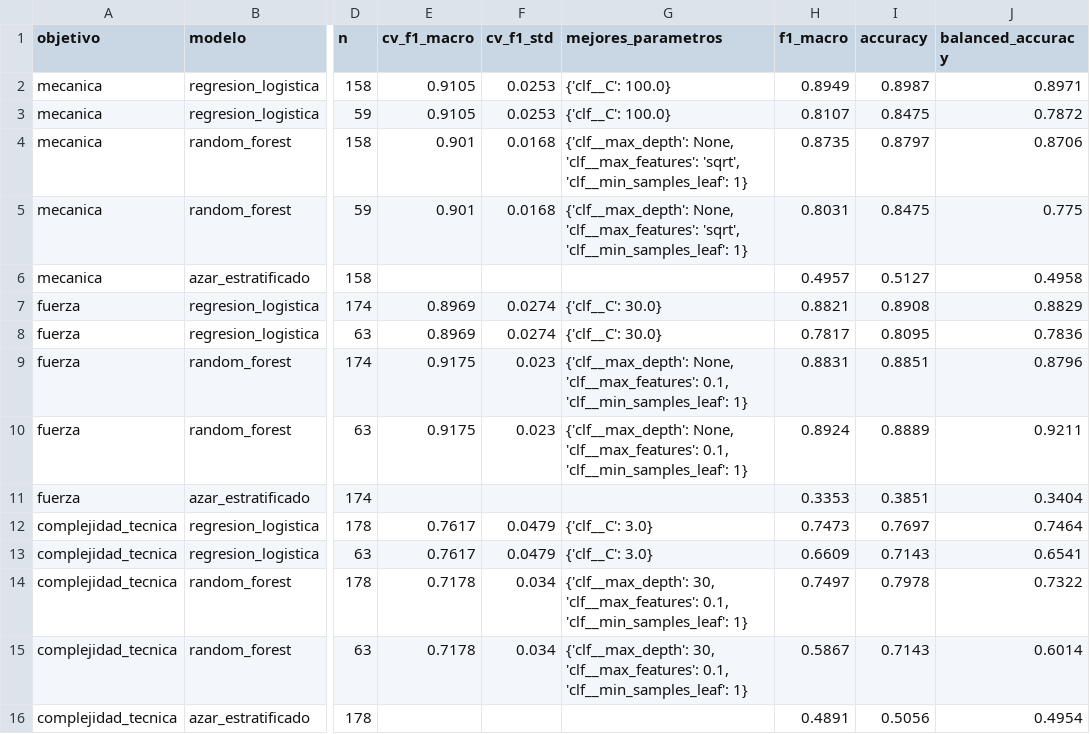
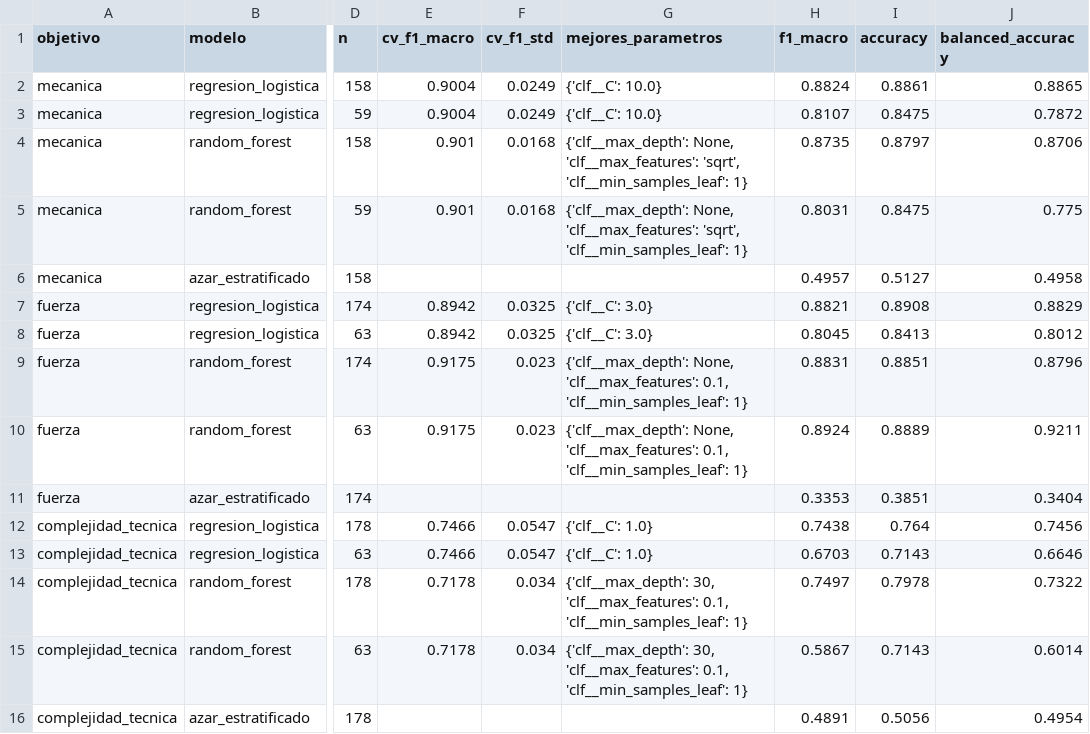
Before and after one commit to Unknumb/proyecto_gym, a CSV file: data/08_reporting/modelos_comparacion.csv, drawn as a sheet; only a part is shown, gaps mark what is left out; the diff names each change by its address in the sheet, - before the commit and + after, or states it on an @@ line.

Commit message:
chore(modelo): reentrenar con la seleccion por un error estandar
Mecanica: regresion logistica C=10 (umbral 0,78). Fuerza: random
forest (0,51). Complejidad tecnica: regresion logistica C=1 (0,89).
Catalogo con etiqueta: mecanica 85,5 %, fuerza 95,5 %, complejidad
32,9 %.

```diff
--- a/data/08_reporting/modelos_comparacion.csv
+++ b/data/08_reporting/modelos_comparacion.csv
-E2:E3 (cv_f1_macro): 0.9105
+E2:E3 (cv_f1_macro): 0.9004
-F2:F3 (cv_f1_std): 0.0253
+F2:F3 (cv_f1_std): 0.0249
-G2:G3 (mejores_parametros): {'clf__C': 100.0}
+G2:G3 (mejores_parametros): {'clf__C': 10.0}
-H2 (f1_macro): 0.8949
+H2 (f1_macro): 0.8824
-I2 (accuracy): 0.8987
+I2 (accuracy): 0.8861
-J2 (balanced_accuracy): 0.8971
+J2 (balanced_accuracy): 0.8865
-E7:E8 (cv_f1_macro): 0.8969
+E7:E8 (cv_f1_macro): 0.8942
-F7:F8 (cv_f1_std): 0.0274
+F7:F8 (cv_f1_std): 0.0325
-G7:G8 (mejores_parametros): {'clf__C': 30.0}
+G7:G8 (mejores_parametros): {'clf__C': 3.0}
-H8 (f1_macro): 0.7817
+H8 (f1_macro): 0.8045
-I8 (accuracy): 0.8095
+I8 (accuracy): 0.8413
-J8 (balanced_accuracy): 0.7836
+J8 (balanced_accuracy): 0.8012
-E12:E13 (cv_f1_macro): 0.7617
+E12:E13 (cv_f1_macro): 0.7466
-F12:F13 (cv_f1_std): 0.0479
+F12:F13 (cv_f1_std): 0.0547
-G12:G13 (mejores_parametros): {'clf__C': 3.0}
+G12:G13 (mejores_parametros): {'clf__C': 1.0}
-H12 (f1_macro): 0.7473
+H12 (f1_macro): 0.7438
-I12 (accuracy): 0.7697
+I12 (accuracy): 0.764
-J12 (balanced_accuracy): 0.7464
+J12 (balanced_accuracy): 0.7456
-H13 (f1_macro): 0.6609
+H13 (f1_macro): 0.6703
-J13 (balanced_accuracy): 0.6541
+J13 (balanced_accuracy): 0.6646
```
Also changed, not shown: data/08_reporting/modelos_predicciones_test.csv, 2 other files.
